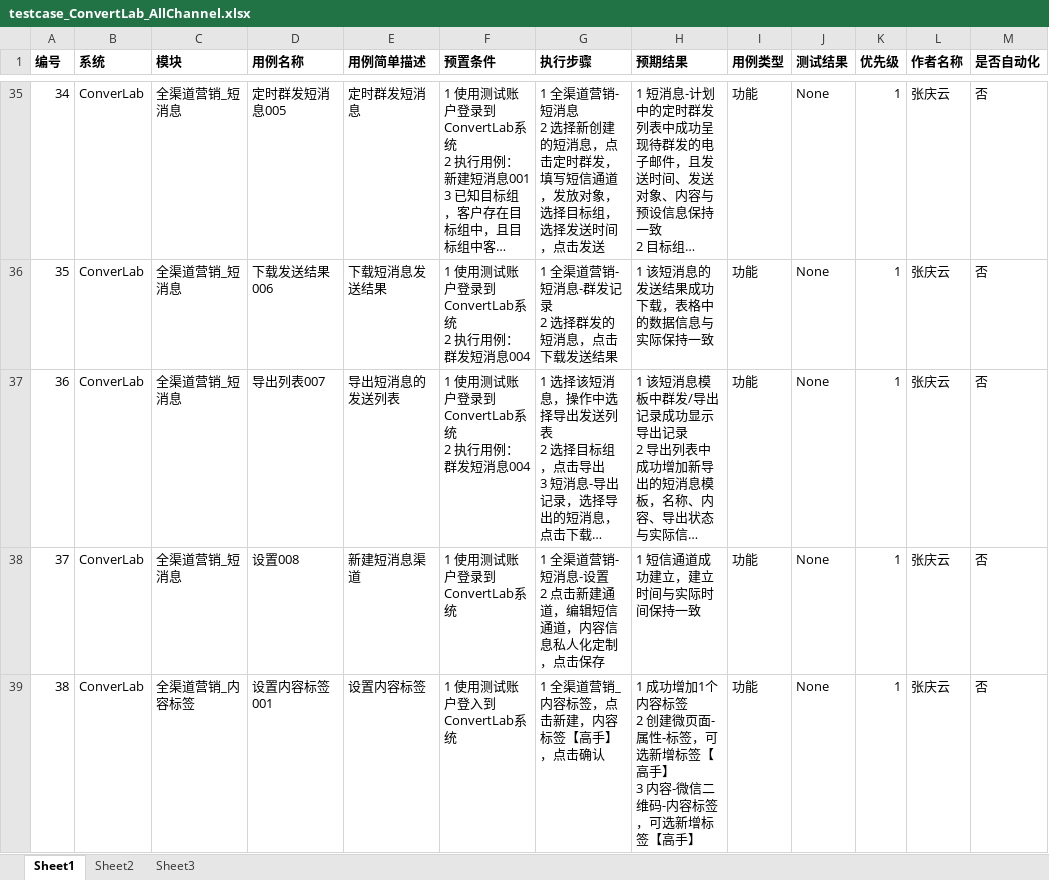
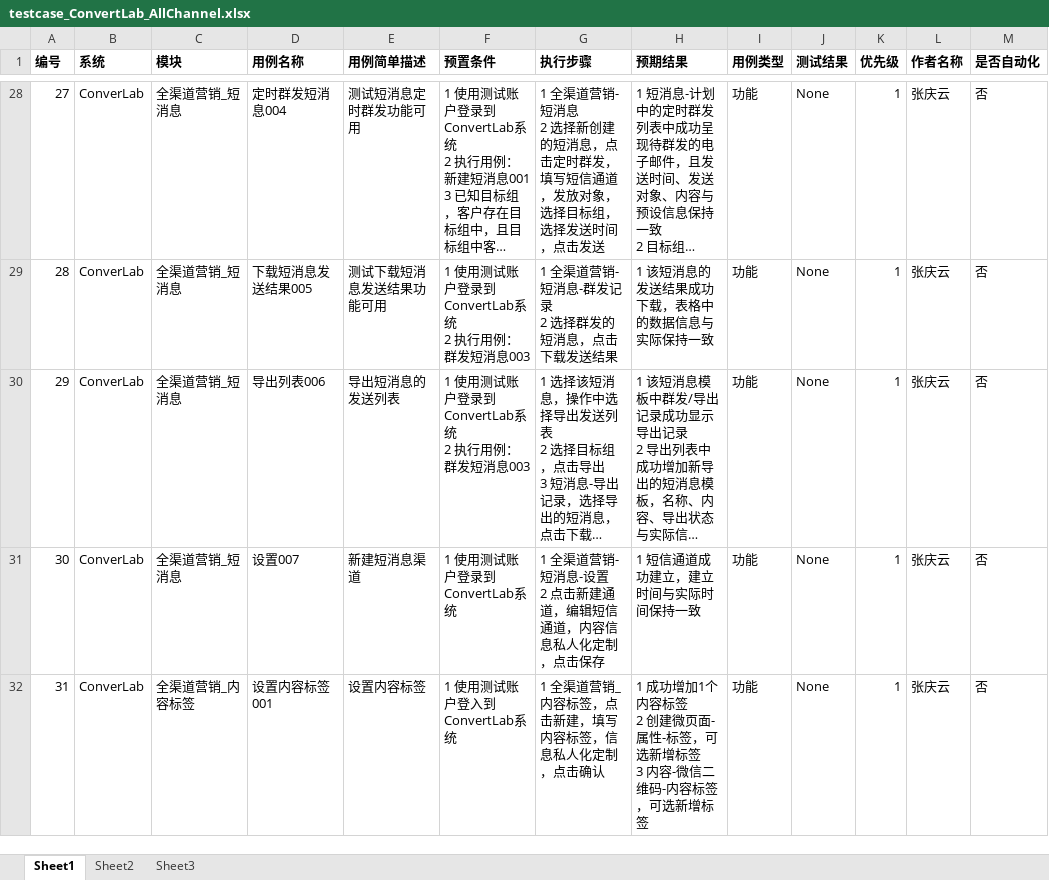
Before and after one commit to xsio/test, an Excel workbook: regression/testcase_ConvertLab_AllChannel.xlsx, sheet Sheet1, drawn as a sheet; only a part is shown, gaps mark what is left out; long unchanged cells end in …; values as stored, in another font and other column widths than the file's, no borders; addresses are those after the commit; ↵ is a line break in a cell; the diff covers the shown part only; the diff names each change by its address in the sheet, - before the commit and + after, or states it on an @@ line.

```diff
--- a/regression/testcase_ConvertLab_AllChannel.xlsx (sheet Sheet1)
+++ b/regression/testcase_ConvertLab_AllChannel.xlsx (sheet Sheet1)
@@ column A (编号) renumbered from row 5 down @@
-D28 (用例名称): 定时群发短消息005
+D28 (用例名称): 定时群发短消息004
-E28 (用例简单描述): 定时群发短消息
+E28 (用例简单描述): 测试短消息定时群发功能可用
-D29 (用例名称): 下载发送结果006
+D29 (用例名称): 下载短消息发送结果005
-E29 (用例简单描述): 下载短消息发送结果
+E29 (用例简单描述): 测试下载短消息发送结果功能可用
-F29:F30 (预置条件): 1 使用测试账户登录到ConvertLab系统 ↵ 2 执行用例：群发短消息004
+F29:F30 (预置条件): 1 使用测试账户登录到ConvertLab系统 ↵ 2 执行用例：群发短消息003
-D30 (用例名称): 导出列表007
+D30 (用例名称): 导出列表006
-D31 (用例名称): 设置008
+D31 (用例名称): 设置007
-G32 (执行步骤): 1 全渠道营销_内容标签，点击新建，内容标签【高手】，点击确认
+G32 (执行步骤): 1 全渠道营销_内容标签，点击新建，填写内容标签，信息私人化定制，点击确认
-H32 (预期结果): …新增标签【高手】 ↵ 3 内容-微信二维码-内容标签，可选新增标签【高手】
+H32 (预期结果): …新增标签 ↵ 3 内容-微信二维码-内容标签，可选新增标签
```
Also changed, not shown: 7 removed rows and 73 edited cells elsewhere in this sheet.
